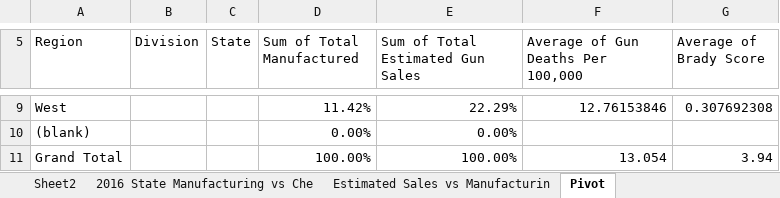
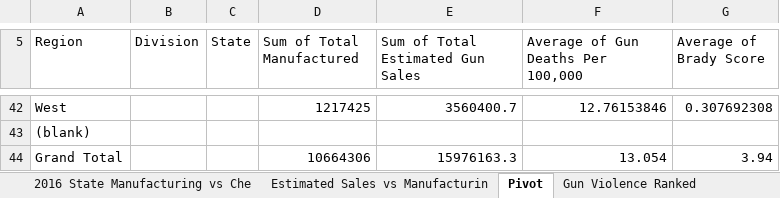
Before and after one commit to dieterholger/US-Gun-Manufacturing-Interactive, an Excel workbook: data/2016 Sales, Manufacturing Workbook.xlsx, sheet Pivot, drawn as a sheet; only a part is shown, gaps mark what is left out; values as stored, in another font and other column widths than the file's, no borders; addresses are those after the commit; the diff covers the shown part only; the diff names each change by its address in the sheet, - before the commit and + after, or states it on an @@ line.

Commit message:
data update

```diff
--- a/data/2016 Sales, Manufacturing Workbook.xlsx (sheet Pivot)
+++ b/data/2016 Sales, Manufacturing Workbook.xlsx (sheet Pivot)
-sheet tab: Sheet2
+sheet tab: Gun Violence Ranked
@@ sheet tab order changed: 2016 State Manufacturing vs Che | Estimated Sales vs Manufacturin | Pivot | Gun Violence Ranked @@
-D42 (Sum of Total Manufactured): 11.42%
+D42 (Sum of Total Manufactured): 1217425
-E42 (Sum of Total Estimated Gun Sales): 22.29%
+E42 (Sum of Total Estimated Gun Sales): 3560400.7
-D43 (Sum of Total Manufactured): 0.00%
+D43 (Sum of Total Manufactured): (empty)
-E43 (Sum of Total Estimated Gun Sales): 0.00%
+E43 (Sum of Total Estimated Gun Sales): (empty)
-D44 (Sum of Total Manufactured): 100.00%
+D44 (Sum of Total Manufactured): 10664306
-E44 (Sum of Total Estimated Gun Sales): 100.00%
+E44 (Sum of Total Estimated Gun Sales): 15976163.3
```
Also changed, not shown: 36 added rows and 3 removed rows elsewhere in this sheet, 1 other file.
